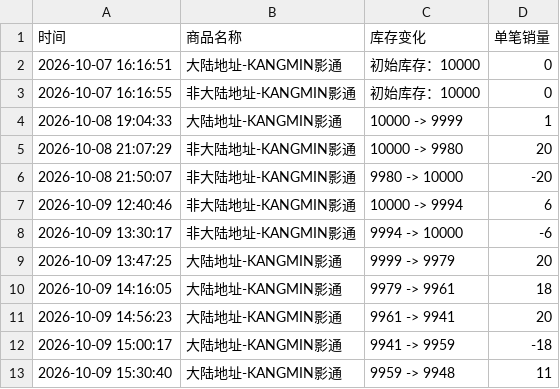
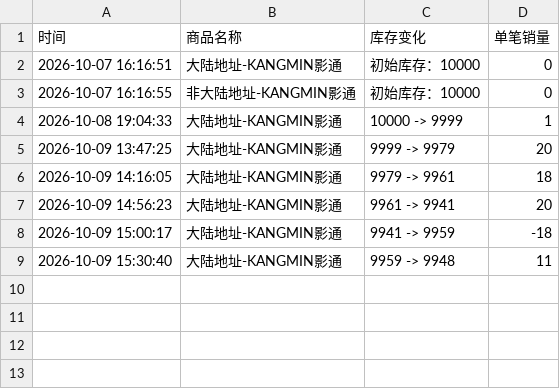
Before and after one commit to Juineii/verivery_imini1009, a CSV file: KANGMIN影通.csv, drawn as a sheet; the diff names each change by its address in the sheet, - before the commit and + after, or states it on an @@ line.

```diff
--- a/KANGMIN影通.csv
+++ b/KANGMIN影通.csv
-row 5: 2026-10-08 21:07:29 | 非大陆地址-KANGMIN影通 | 10000 -> 9980 | 20
-row 6: 2026-10-08 21:50:07 | 非大陆地址-KANGMIN影通 | 9980 -> 10000 | -20
-row 7: 2026-10-09 12:40:46 | 非大陆地址-KANGMIN影通 | 10000 -> 9994 | 6
-row 8: 2026-10-09 13:30:17 | 非大陆地址-KANGMIN影通 | 9994 -> 10000 | -6
```
Also changed, not shown: VERIVERY线上团签.csv, YEONHO影通.csv.
